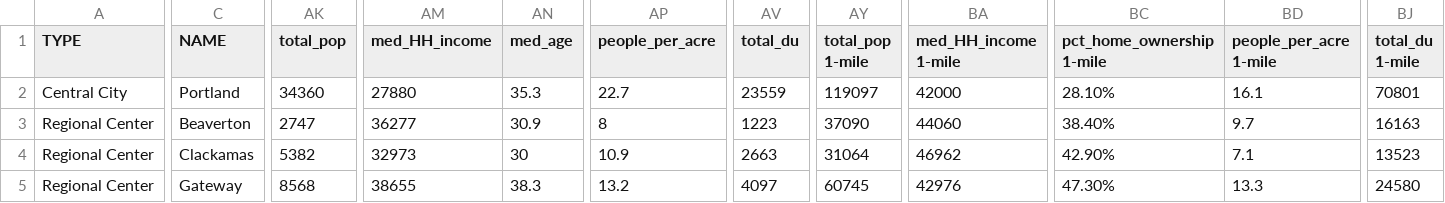
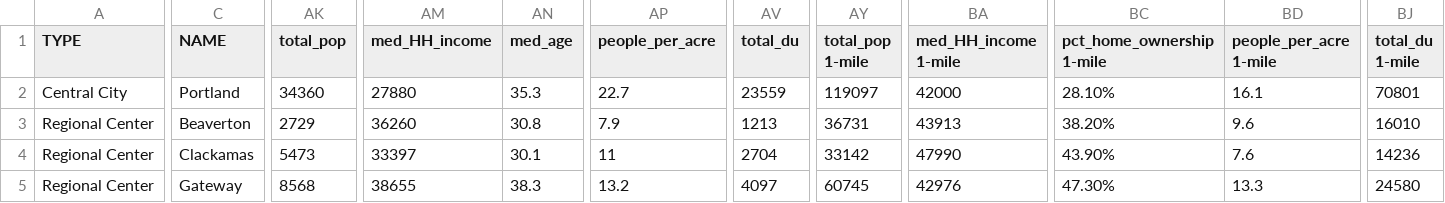
Before and after one commit to sainsb/centers_atlas, a CSV file: python/2015_all_data.csv, drawn as a sheet; only a part is shown, gaps mark what is left out; the diff covers the shown part only; the diff names each change by its address in the sheet, - before the commit and + after, or states it on an @@ line.

```diff
--- a/python/2015_all_data.csv
+++ b/python/2015_all_data.csv
-AK3 (total_pop): 2747
+AK3 (total_pop): 2729
-AM3 (med_HH_income): 36277
+AM3 (med_HH_income): 36260
-AN3 (med_age): 30.9
+AN3 (med_age): 30.8
-AP3 (people_per_acre): 8
+AP3 (people_per_acre): 7.9
-AV3 (total_du): 1223
+AV3 (total_du): 1213
-AY3 (total_pop 1-mile): 37090
+AY3 (total_pop 1-mile): 36731
-BA3 (med_HH_income 1-mile): 44060
+BA3 (med_HH_income 1-mile): 43913
-BC3 (pct_home_ownership 1-mile): 38.40%
+BC3 (pct_home_ownership 1-mile): 38.20%
-BD3 (people_per_acre 1-mile): 9.7
+BD3 (people_per_acre 1-mile): 9.6
-BJ3 (total_du 1-mile): 16163
+BJ3 (total_du 1-mile): 16010
-AK4 (total_pop): 5382
+AK4 (total_pop): 5473
-AM4 (med_HH_income): 32973
+AM4 (med_HH_income): 33397
-AN4 (med_age): 30
+AN4 (med_age): 30.1
-AP4 (people_per_acre): 10.9
+AP4 (people_per_acre): 11
-AV4 (total_du): 2663
+AV4 (total_du): 2704
-AY4 (total_pop 1-mile): 31064
+AY4 (total_pop 1-mile): 33142
-BA4 (med_HH_income 1-mile): 46962
+BA4 (med_HH_income 1-mile): 47990
-BC4 (pct_home_ownership 1-mile): 42.90%
+BC4 (pct_home_ownership 1-mile): 43.90%
-BD4 (people_per_acre 1-mile): 7.1
+BD4 (people_per_acre 1-mile): 7.6
-BJ4 (total_du 1-mile): 13523
+BJ4 (total_du 1-mile): 14236
```
Also changed, not shown: 98 edited cells elsewhere in this file, python/2015_all_data - Copy.csv, 5 other files.
